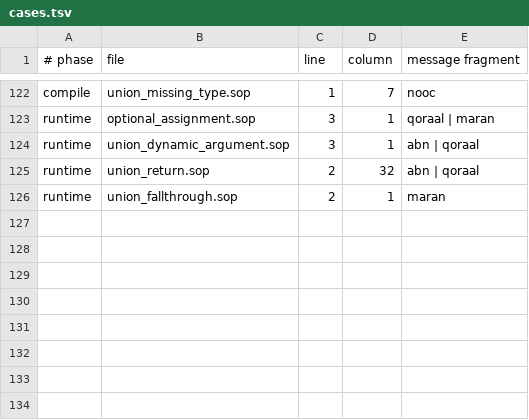
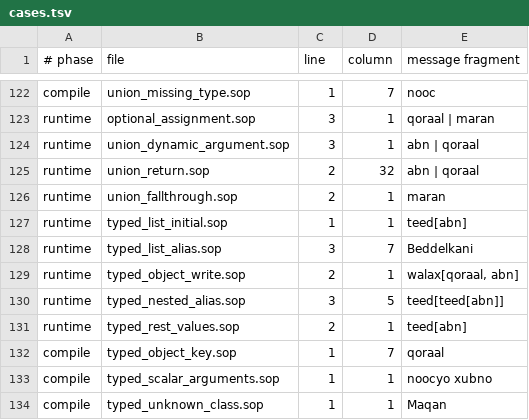
Before and after one commit to soplang/soplang, a TSV file: examples/errors/cases.tsv, drawn as a sheet; only a part is shown, gaps mark what is left out; the diff names each change by its address in the sheet, - before the commit and + after, or states it on an @@ line.

Commit message:
Enforce typed collection contracts across aliases
Add teed[T] and walax[qoraal, T] annotations for variables, parameters,
returns, and rest collectors.

Validate nested writes against shared weak guards before publishing data.
Track dependencies through replacement and collection, and cover both
backends with regression programs and Somali diagnostic snapshots.

```diff
--- a/examples/errors/cases.tsv
+++ b/examples/errors/cases.tsv
+row 127: runtime | typed_list_initial.sop | 1 | 1 | teed[abn]
+row 128: runtime | typed_list_alias.sop | 3 | 7 | Beddelkani
+row 129: runtime | typed_object_write.sop | 2 | 1 | walax[qoraal, abn]
+row 130: runtime | typed_nested_alias.sop | 3 | 5 | teed[teed[abn]]
+row 131: runtime | typed_rest_values.sop | 2 | 1 | teed[abn]
+row 132: compile | typed_object_key.sop | 1 | 7 | qoraal
+row 133: compile | typed_scalar_arguments.sop | 1 | 1 | noocyo xubno
+row 134: compile | typed_unknown_class.sop | 1 | 1 | Maqan
```
Also changed, not shown: 44 other files.
